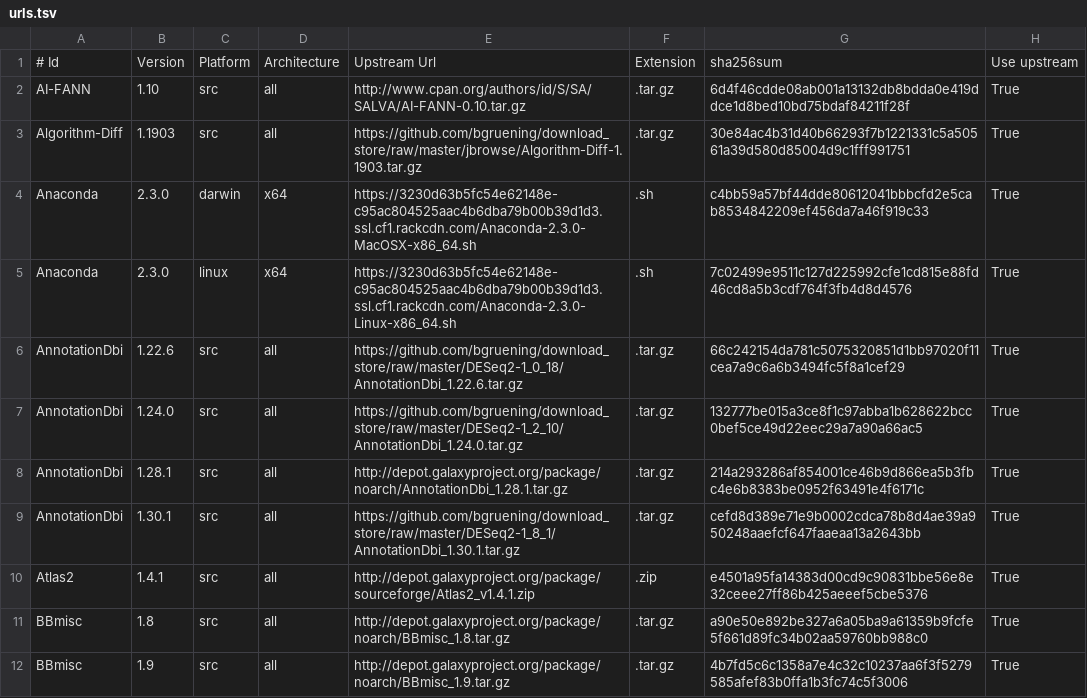
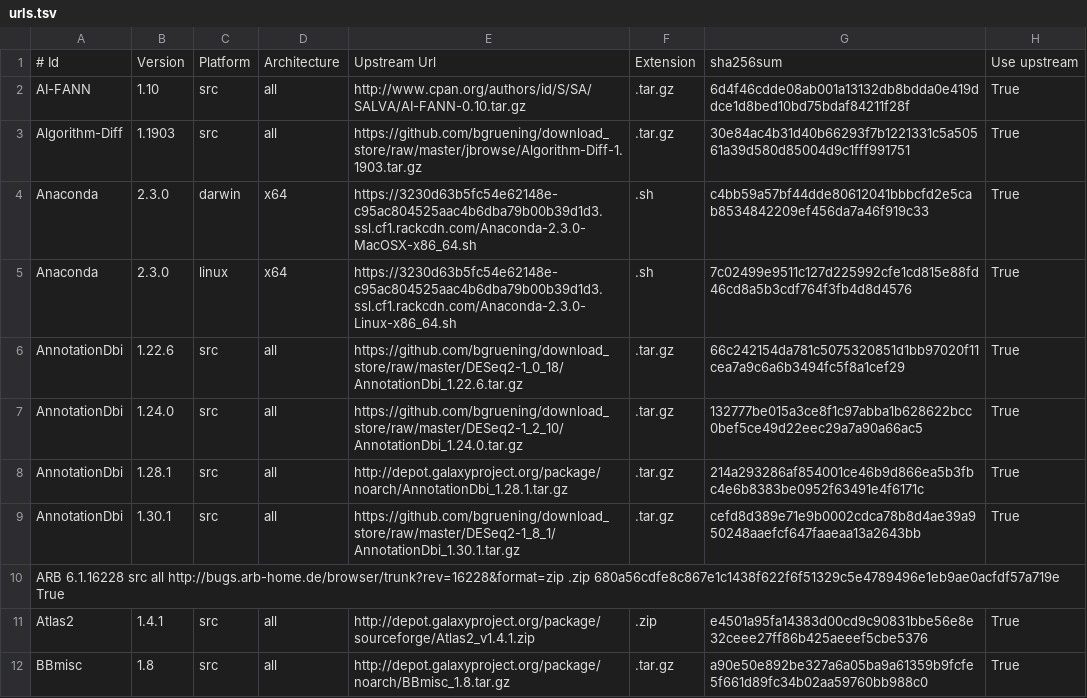
Before and after one commit to galaxyproject/cargo-port, a TSV file: urls.tsv, drawn as a sheet; only a part is shown; the shorter side is filled out with more unchanged rows.

Commit message:
Add ARB 6.1.rev16228 sources from SVN

```diff
--- a/urls.tsv
+++ b/urls.tsv
@@ -9,2 +9,3 @@ AnnotationDbi	1.28.1	src	all	http://depot.galaxyproject.org/package/noarch/Annot
 AnnotationDbi	1.30.1	src	all	https://github.com/bgruening/download_store/raw/master/DESeq2-1_8_1/AnnotationDbi_1.30.1.tar.gz	.tar.gz	cefd8d389e71e9b0002cdca78b8d4ae39a950248aaefcf647faaeaa13a2643bb	True
+ARB 6.1.16228 src all http://bugs.arb-home.de/browser/trunk?rev=16228&format=zip .zip 680a56cdfe8c867e1c1438f622f6f51329c5e4789496e1eb9ae0acfdf57a719e  True
 Atlas2	1.4.1	src	all	http://depot.galaxyproject.org/package/sourceforge/Atlas2_v1.4.1.zip	.zip	e4501a95fa14383d00cd9c90831bbe56e8e32ceee27ff86b425aeeef5cbe5376	True
```
